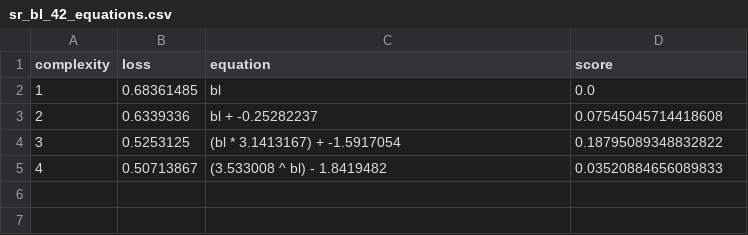
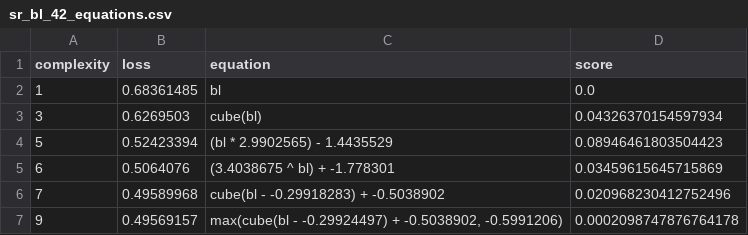
Before and after one commit to savannahferretti/monsoon-discovery, a CSV file: models/sr/sr_bl_42_equations.csv, drawn as a sheet.

```diff
--- a/models/sr/sr_bl_42_equations.csv
+++ b/models/sr/sr_bl_42_equations.csv
@@ -2,4 +2,6 @@ complexity,loss,equation,score
 1,0.68361485,bl,0.0
-2,0.6339336,bl + -0.25282237,0.07545045714418608
-3,0.5253125,(bl * 3.1413167) + -1.5917054,0.18795089348832822
-4,0.50713867,(3.533008 ^ bl) - 1.8419482,0.03520884656089833
+3,0.6269503,cube(bl),0.04326370154597934
+5,0.52423394,(bl * 2.9902565) - 1.4435529,0.08946461803504423
+6,0.5064076,(3.4038675 ^ bl) + -1.778301,0.03459615645715869
+7,0.49589968,cube(bl - -0.29918283) + -0.5038902,0.020968230412752496
+9,0.49569157,"max(cube(bl - -0.29924497) + -0.5038902, -0.5991206)",0.0002098747876764178
```
Also changed, not shown: models/sr/sr_bl_102_equations.csv, models/sr/sr_bl_72_equations.csv, 13 other files.
